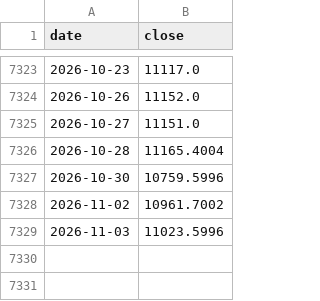
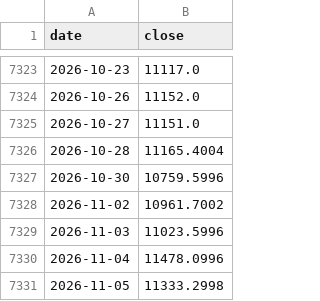
Before and after one commit to hansol-star/-, a CSV file: data/history/XU100.IS.csv, drawn as a sheet; only a part is shown, gaps mark what is left out; the diff names each change by its address in the sheet, - before the commit and + after, or states it on an @@ line.

```diff
--- a/data/history/XU100.IS.csv
+++ b/data/history/XU100.IS.csv
+row 7330: 2026-11-04 | 11478.0996
+row 7331: 2026-11-05 | 11333.2998
```
Also changed, not shown: data/history/_BSESN.csv, data/history/_DJI.csv, 51 other files.
